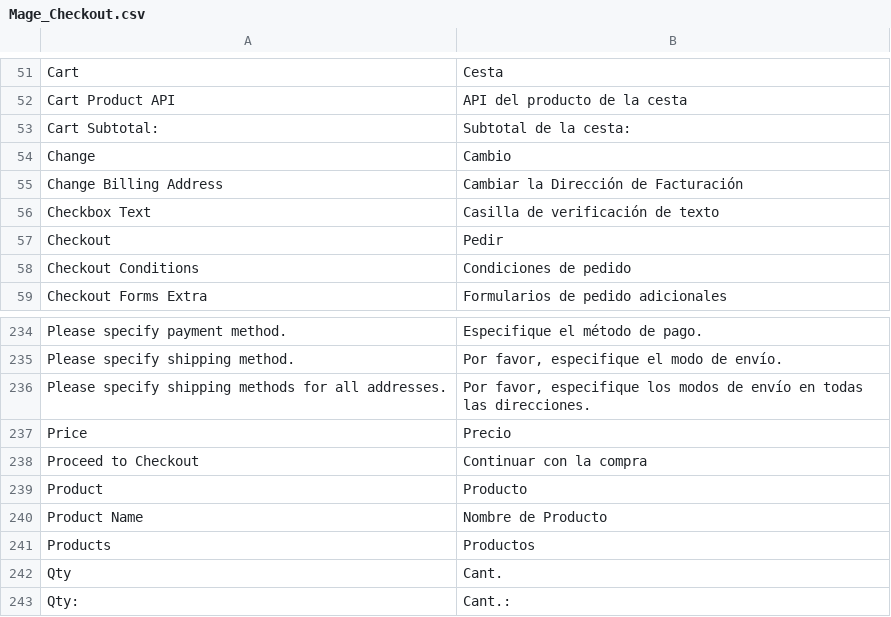
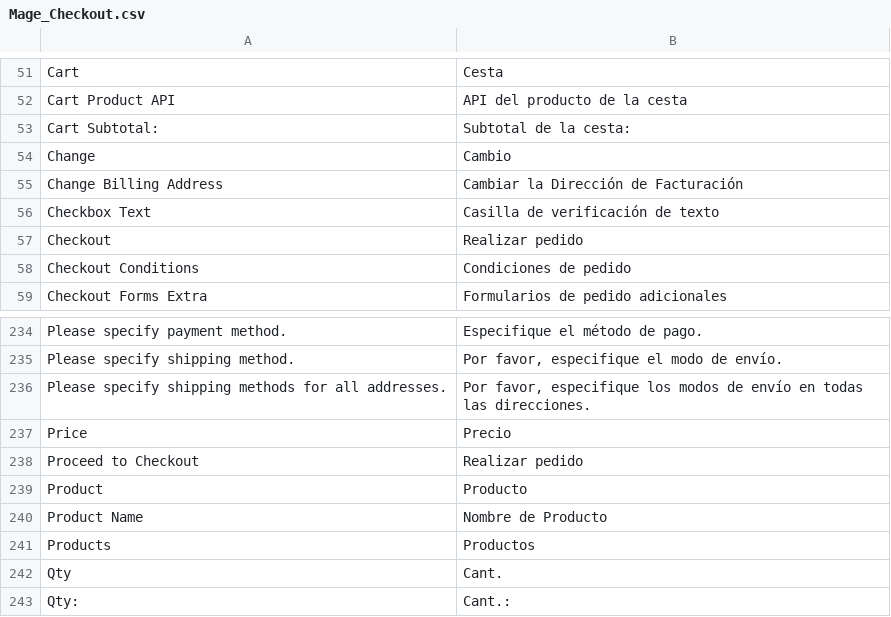
Before and after one commit to DiegoSana/vif, a CSV file: app/locale/es_ES/Mage_Checkout.csv, drawn as a sheet; only a part is shown, gaps mark what is left out.

```diff
--- a/app/locale/es_ES/Mage_Checkout.csv
+++ b/app/locale/es_ES/Mage_Checkout.csv
@@ -56,3 +56,3 @@
 "Checkbox Text","Casilla de verificación de texto"
-"Checkout","Pedir"
+"Checkout","Realizar pedido"
 "Checkout Conditions","Condiciones de pedido"
@@ -237,3 +237,3 @@
 "Price","Precio"
-"Proceed to Checkout","Continuar con la compra"
+"Proceed to Checkout","Realizar pedido"
 "Product","Producto"
```
Also changed, not shown: app/locale/es_ES/Mage_Catalog.csv.
